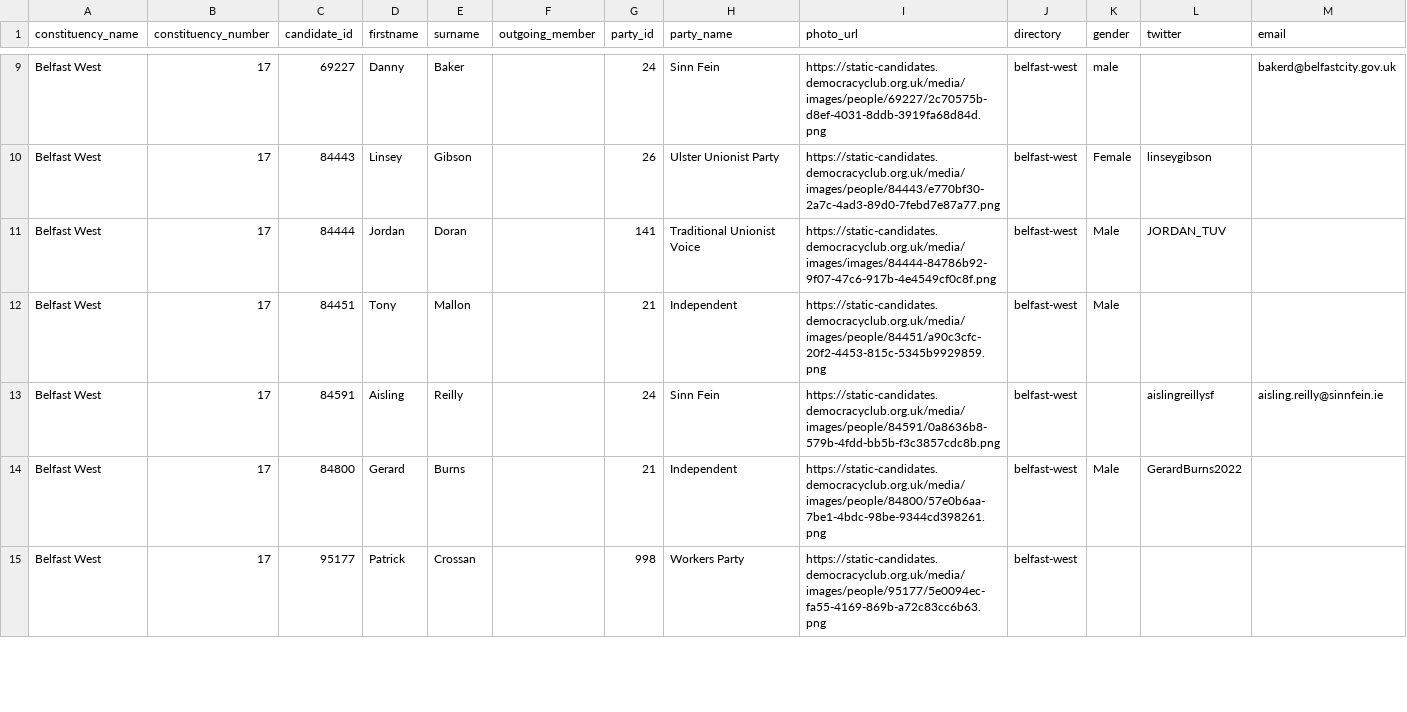
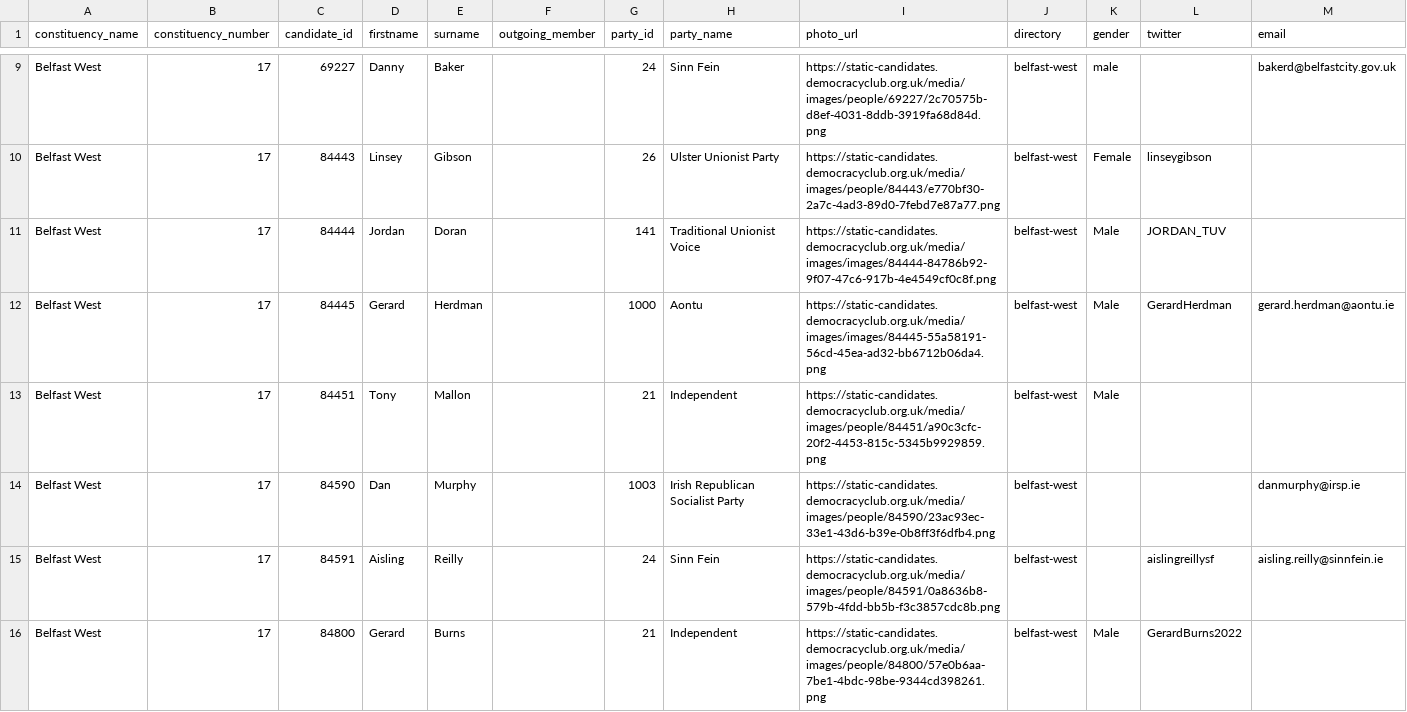
Before and after one commit to CallumOrmerod/electionsni, a CSV file: 2022/constituency/belfast-west/Candidate.csv, drawn as a sheet; only a part is shown, gaps mark what is left out; the shorter side is filled out with more unchanged rows.

```diff
--- a/2022/constituency/belfast-west/Candidate.csv
+++ b/2022/constituency/belfast-west/Candidate.csv
@@ -11,3 +11,5 @@ Belfast West,17,84443,Linsey,Gibson,"",26,Ulster Unionist Party,https://static-c
 Belfast West,17,84444,Jordan,Doran,"",141,Traditional Unionist Voice,https://static-candidates.democracyclub.org.uk/media/images/images/84444-84786b92-9f07-47c6-917b-4e4549cf0c8f.png,belfast-west,Male,JORDAN_TUV,
+Belfast West,17,84445,Gerard,Herdman,"",1000,Aontu,https://static-candidates.democracyclub.org.uk/media/images/images/84445-55a58191-56cd-45ea-ad32-bb6712b06da4.png,belfast-west,Male,GerardHerdman,gerard.herdman@aontu.ie
 Belfast West,17,84451,Tony,Mallon,"",21,Independent,https://static-candidates.democracyclub.org.uk/media/images/people/84451/a90c3cfc-20f2-4453-815c-5345b9929859.png,belfast-west,Male,,
+Belfast West,17,84590,Dan,Murphy,"",1003,Irish Republican Socialist Party,https://static-candidates.democracyclub.org.uk/media/images/people/84590/23ac93ec-33e1-43d6-b39e-0b8ff3f6dfb4.png,belfast-west,,,danmurphy@irsp.ie
 Belfast West,17,84591,Aisling,Reilly,"",24,Sinn Fein,https://static-candidates.democracyclub.org.uk/media/images/people/84591/0a8636b8-579b-4fdd-bb5b-f3c3857cdc8b.png,belfast-west,,aislingreillysf,aisling.reilly@sinnfein.ie
```
Also changed, not shown: 2022/NI/full-candidates-list.csv, 2022/constituency/belfast-north/Count.csv, 40 other files.
